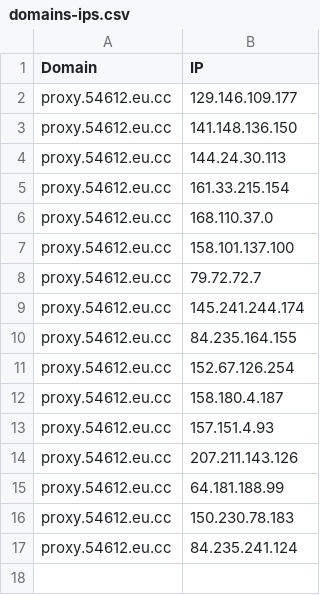
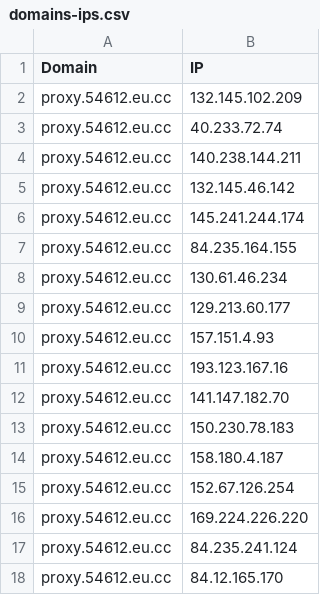
Before and after one commit to xiya-like/proxyip-tracker, a CSV file: result/domains-ips.csv, drawn as a sheet.

```diff
--- a/result/domains-ips.csv
+++ b/result/domains-ips.csv
@@ -1,17 +1,18 @@
 Domain,IP
-proxy.54612.eu.cc,129.146.109.177
-proxy.54612.eu.cc,141.148.136.150
-proxy.54612.eu.cc,144.24.30.113
-proxy.54612.eu.cc,161.33.215.154
-proxy.54612.eu.cc,168.110.37.0
-proxy.54612.eu.cc,158.101.137.100
-proxy.54612.eu.cc,79.72.72.7
+proxy.54612.eu.cc,132.145.102.209
+proxy.54612.eu.cc,40.233.72.74
+proxy.54612.eu.cc,140.238.144.211
+proxy.54612.eu.cc,132.145.46.142
 proxy.54612.eu.cc,145.241.244.174
 proxy.54612.eu.cc,84.235.164.155
+proxy.54612.eu.cc,130.61.46.234
+proxy.54612.eu.cc,129.213.60.177
+proxy.54612.eu.cc,157.151.4.93
+proxy.54612.eu.cc,193.123.167.16
+proxy.54612.eu.cc,141.147.182.70
+proxy.54612.eu.cc,150.230.78.183
+proxy.54612.eu.cc,158.180.4.187
 proxy.54612.eu.cc,152.67.126.254
-proxy.54612.eu.cc,158.180.4.187
-proxy.54612.eu.cc,157.151.4.93
-proxy.54612.eu.cc,207.211.143.126
-proxy.54612.eu.cc,64.181.188.99
-proxy.54612.eu.cc,150.230.78.183
+proxy.54612.eu.cc,169.224.226.220
 proxy.54612.eu.cc,84.235.241.124
+proxy.54612.eu.cc,84.12.165.170
```
Also changed, not shown: result/ips.csv, result/tested-ips.csv.
